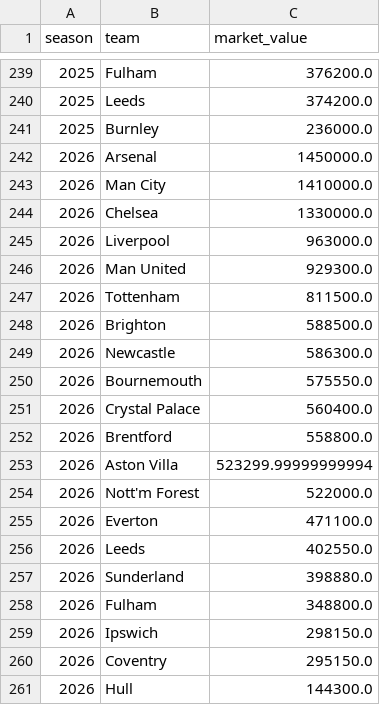
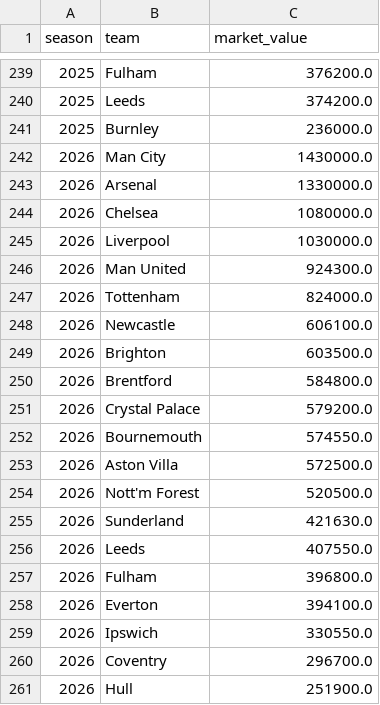
Before and after one commit to At1d1pt/football-match-predictor, a CSV file: data/processed/market_values.csv, drawn as a sheet; only a part is shown, gaps mark what is left out.

```diff
--- a/data/processed/market_values.csv
+++ b/data/processed/market_values.csv
@@ -241,21 +241,21 @@ season,team,market_value
 2025,Burnley,236000.0
-2026,Arsenal,1450000.0
-2026,Man City,1410000.0
-2026,Chelsea,1330000.0
-2026,Liverpool,963000.0
-2026,Man United,929300.0
-2026,Tottenham,811500.0
-2026,Brighton,588500.0
-2026,Newcastle,586300.0
-2026,Bournemouth,575550.0
-2026,Crystal Palace,560400.0
-2026,Brentford,558800.0
-2026,Aston Villa,523299.99999999994
-2026,Nott'm Forest,522000.0
-2026,Everton,471100.0
-2026,Leeds,402550.0
-2026,Sunderland,398880.0
-2026,Fulham,348800.0
-2026,Ipswich,298150.0
-2026,Coventry,295150.0
-2026,Hull,144300.0
+2026,Man City,1430000.0
+2026,Arsenal,1330000.0
+2026,Chelsea,1080000.0
+2026,Liverpool,1030000.0
+2026,Man United,924300.0
+2026,Tottenham,824000.0
+2026,Newcastle,606100.0
+2026,Brighton,603500.0
+2026,Brentford,584800.0
+2026,Crystal Palace,579200.0
+2026,Bournemouth,574550.0
+2026,Aston Villa,572500.0
+2026,Nott'm Forest,520500.0
+2026,Sunderland,421630.0
+2026,Leeds,407550.0
+2026,Fulham,396800.0
+2026,Everton,394100.0
+2026,Ipswich,330550.0
+2026,Coventry,296700.0
+2026,Hull,251900.0
```
Also changed, not shown: data/raw/pl_26-27.csv, data/raw/xG.csv, 13 other files.
